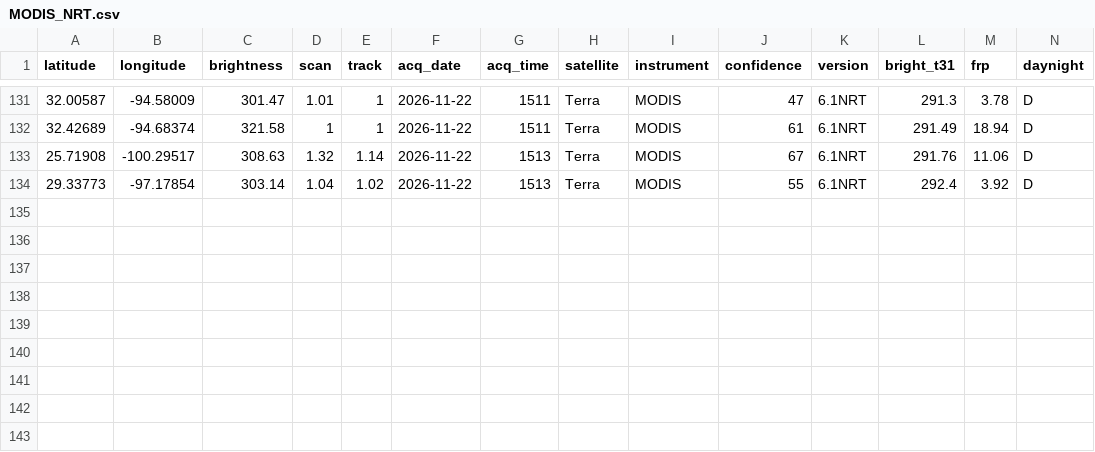
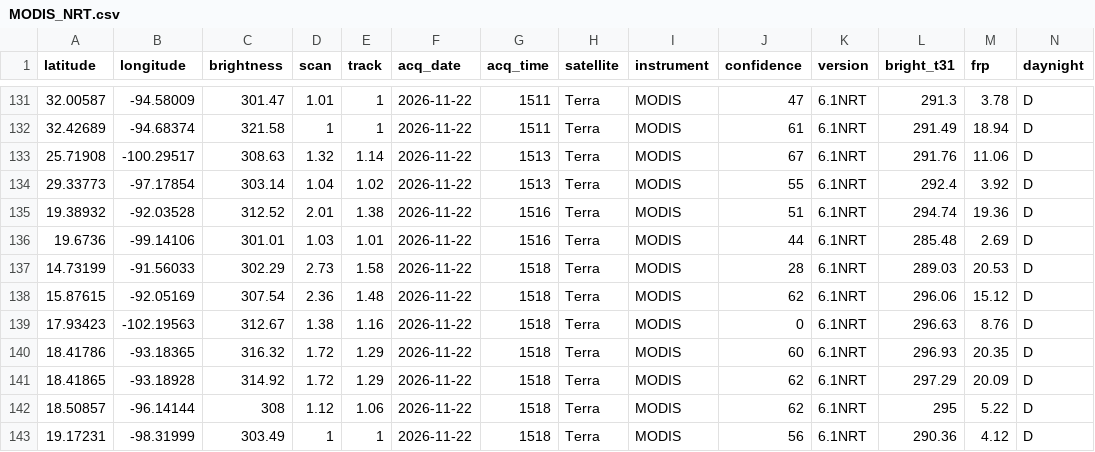
Before and after one commit to LopezRod777/mexico-fire-record, a CSV file: data/live/raw/MODIS_NRT.csv, drawn as a sheet; only a part is shown, gaps mark what is left out; the diff names each change by its address in the sheet, - before the commit and + after, or states it on an @@ line.

```diff
--- a/data/live/raw/MODIS_NRT.csv
+++ b/data/live/raw/MODIS_NRT.csv
+row 135: 19.38932 | -92.03528 | 312.52 | 2.01 | 1.38 | 2026-11-22 | 1516 | Terra | MODIS | 51 | 6.1NRT | 294.74 | 19.36 | D
+row 136: 19.6736 | -99.14106 | 301.01 | 1.03 | 1.01 | 2026-11-22 | 1516 | Terra | MODIS | 44 | 6.1NRT | 285.48 | 2.69 | D
+row 137: 14.73199 | -91.56033 | 302.29 | 2.73 | 1.58 | 2026-11-22 | 1518 | Terra | MODIS | 28 | 6.1NRT | 289.03 | 20.53 | D
+row 138: 15.87615 | -92.05169 | 307.54 | 2.36 | 1.48 | 2026-11-22 | 1518 | Terra | MODIS | 62 | 6.1NRT | 296.06 | 15.12 | D
+row 139: 17.93423 | -102.19563 | 312.67 | 1.38 | 1.16 | 2026-11-22 | 1518 | Terra | MODIS | 0 | 6.1NRT | 296.63 | 8.76 | D
+row 140: 18.41786 | -93.18365 | 316.32 | 1.72 | 1.29 | 2026-11-22 | 1518 | Terra | MODIS | 60 | 6.1NRT | 296.93 | 20.35 | D
+row 141: 18.41865 | -93.18928 | 314.92 | 1.72 | 1.29 | 2026-11-22 | 1518 | Terra | MODIS | 62 | 6.1NRT | 297.29 | 20.09 | D
+row 142: 18.50857 | -96.14144 | 308 | 1.12 | 1.06 | 2026-11-22 | 1518 | Terra | MODIS | 62 | 6.1NRT | 295 | 5.22 | D
+row 143: 19.17231 | -98.31999 | 303.49 | 1 | 1 | 2026-11-22 | 1518 | Terra | MODIS | 56 | 6.1NRT | 290.36 | 4.12 | D
```
Also changed, not shown: data/live/raw/GOES_NRT.csv, 3 other files.
